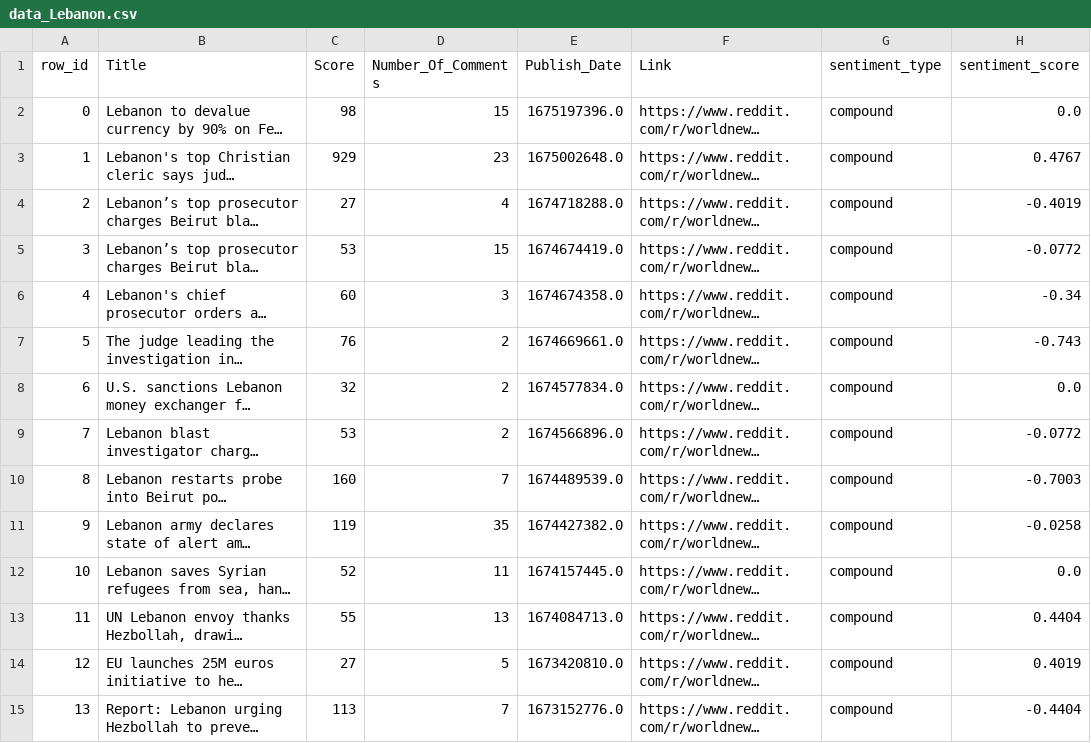
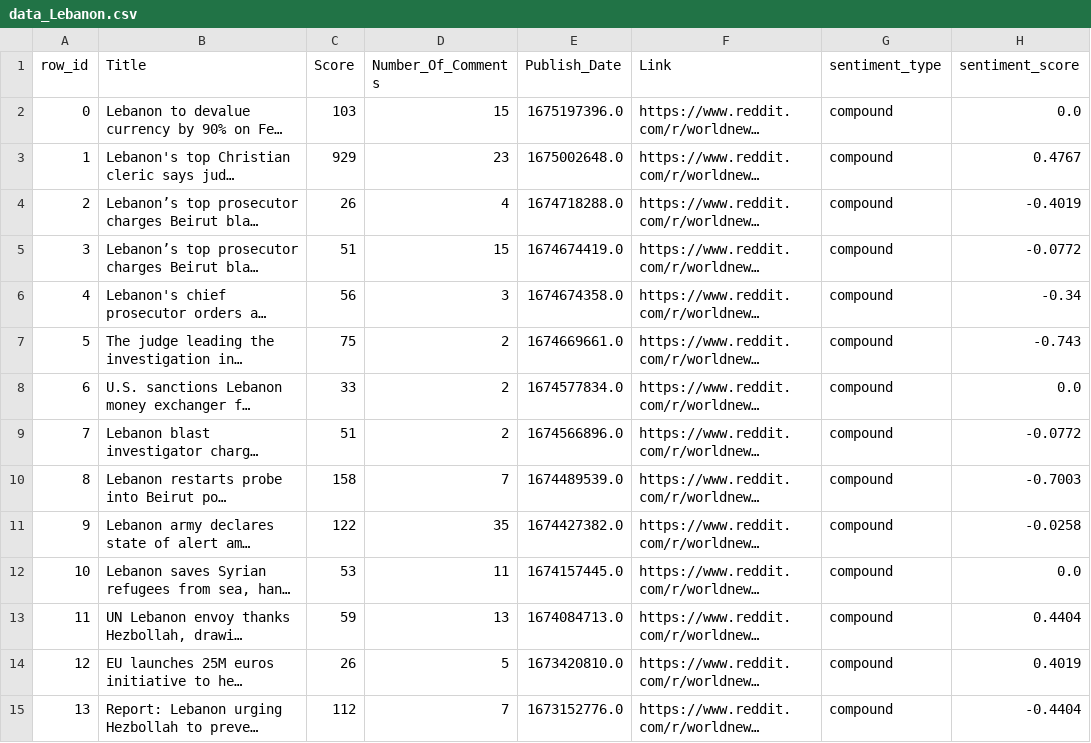
Before and after one commit to k0ruy/hackathon-4, a CSV file: src/data_collection/data/data_Lebanon.csv, drawn as a sheet; only a part is shown; long unchanged cells end in …; the diff covers the shown part only; the diff names each change by its address in the sheet, - before the commit and + after, or states it on an @@ line.

```diff
--- a/src/data_collection/data/data_Lebanon.csv
+++ b/src/data_collection/data/data_Lebanon.csv
-C2 (Score): 98
+C2 (Score): 103
-C4 (Score): 27
+C4 (Score): 26
-C5 (Score): 53
+C5 (Score): 51
-C6 (Score): 60
+C6 (Score): 56
-C7 (Score): 76
+C7 (Score): 75
-C8 (Score): 32
+C8 (Score): 33
-C9 (Score): 53
+C9 (Score): 51
-C10 (Score): 160
+C10 (Score): 158
-C11 (Score): 119
+C11 (Score): 122
-C12 (Score): 52
+C12 (Score): 53
-C13 (Score): 55
+C13 (Score): 59
-C14 (Score): 27
+C14 (Score): 26
-C15 (Score): 113
+C15 (Score): 112
```
Also changed, not shown: 28 edited cells elsewhere in this file, src/data_collection/data/data_Cyprus.csv, src/data_collection/data/data_Iran.csv, 17 other files.
